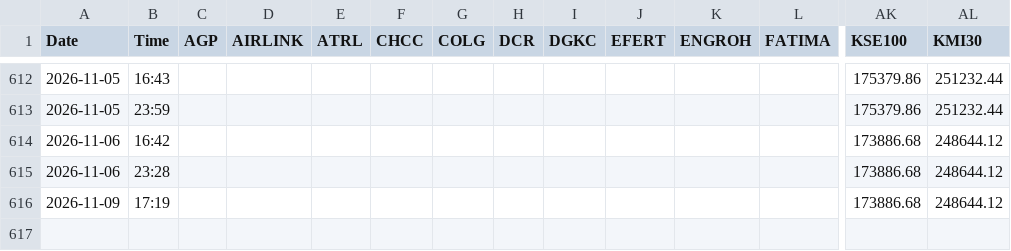
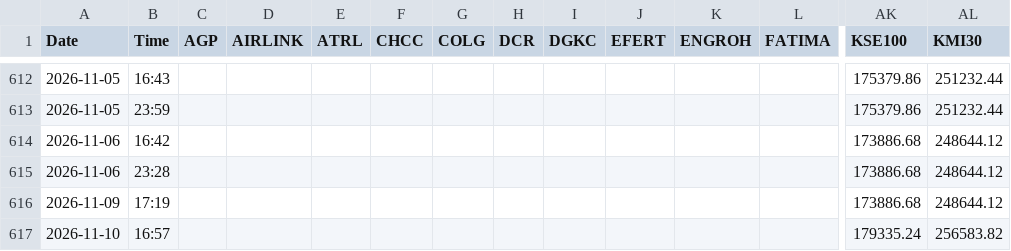
Before and after one commit to anasellahikhan/psx-tracker, a CSV file: psx_live.csv, drawn as a sheet; only a part is shown, gaps mark what is left out; rows hold the shown columns only; the diff names each change by its address in the sheet, - before the commit and + after, or states it on an @@ line.

```diff
--- a/psx_live.csv
+++ b/psx_live.csv
+row 617: 2026-11-10 | 16:57 |  |  |  |  |  |  |  |  |  |  | 179335.24 | 256583.82
```
